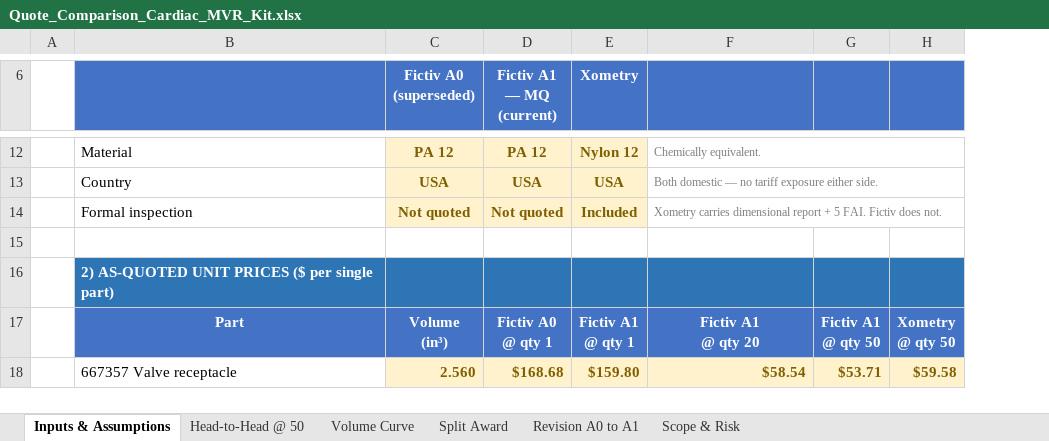
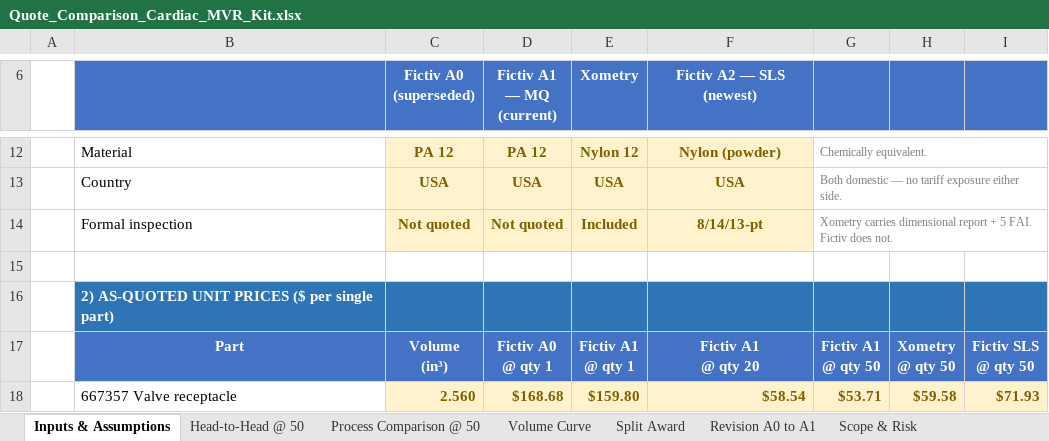
Before and after one commit to naviero1/Claude-Works, an Excel workbook: PVA second supplier initiative/Quote_Comparison_Cardiac_MVR_Kit.xlsx, sheet Inputs & Assumptions, drawn as a sheet; only a part is shown, gaps mark what is left out; values as stored, in another font and other column widths than the file's, no borders; removed rows and columns are numbered as before the commit, all else as after; ↵ is a line break in a cell; the diff covers the shown part only; the diff names each change by its address in the sheet, - before the commit and + after, or states it on an @@ line.

```diff
--- a/PVA second supplier initiative/Quote_Comparison_Cardiac_MVR_Kit.xlsx (sheet Inputs & Assumptions)
+++ b/PVA second supplier initiative/Quote_Comparison_Cardiac_MVR_Kit.xlsx (sheet Inputs & Assumptions)
+sheet tab: Process Comparison @ 50
+column I, rows 17-18: Fictiv SLS ↵ @ qty 50 | $71.93
-F6: (empty)
+F6: Fictiv A2 — SLS ↵ (newest)
@@ F12:F14 fill: none → #FFF2CC, text size: larger, alignment: left → center, bold: off → on, text colour: #808080 → #7F6000 @@
-F12 (Fictiv A2 — SLS (newest)): Chemically equivalent.
+F12 (Fictiv A2 — SLS (newest)): Nylon (powder)
-F12:H12 merged
-G12: (empty)
+G12: Chemically equivalent.
+G12:I12 merged
-F13 (Fictiv A2 — SLS (newest)): Both domestic — no tariff exposure either side.
+F13 (Fictiv A2 — SLS (newest)): USA
-F13:H13 merged
-G13: (empty)
+G13: Both domestic — no tariff exposure either side.
+G13:I13 merged
-F14 (Fictiv A2 — SLS (newest)): Xometry carries dimensional report + 5 FAI. Fictiv does not.
+F14 (Fictiv A2 — SLS (newest)): 8/14/13-pt
-F14:H14 merged
-G14: (empty)
+G14: Xometry carries dimensional report + 5 FAI. Fictiv does not.
+G14:I14 merged
```
Also changed, not shown: 2 added rows, 10 edited cells, cell formats and merged cells elsewhere in this sheet, charts or pictures.
